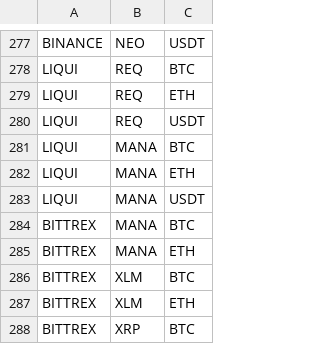
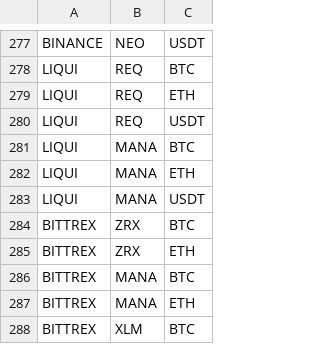
Before and after one commit to DEWMRAX/rbot, a CSV file: markets.csv, drawn as a sheet; only a part is shown, gaps mark what is left out; the shorter side is filled out with more unchanged rows.

Commit message:
add ZRX trading to bittrex

```diff
--- a/markets.csv
+++ b/markets.csv
@@ -283,2 +283,4 @@ LIQUI,MANA,ETH
 LIQUI,MANA,USDT
+BITTREX,ZRX,BTC
+BITTREX,ZRX,ETH
 BITTREX,MANA,BTC
```
Also changed, not shown: 1 other file.
